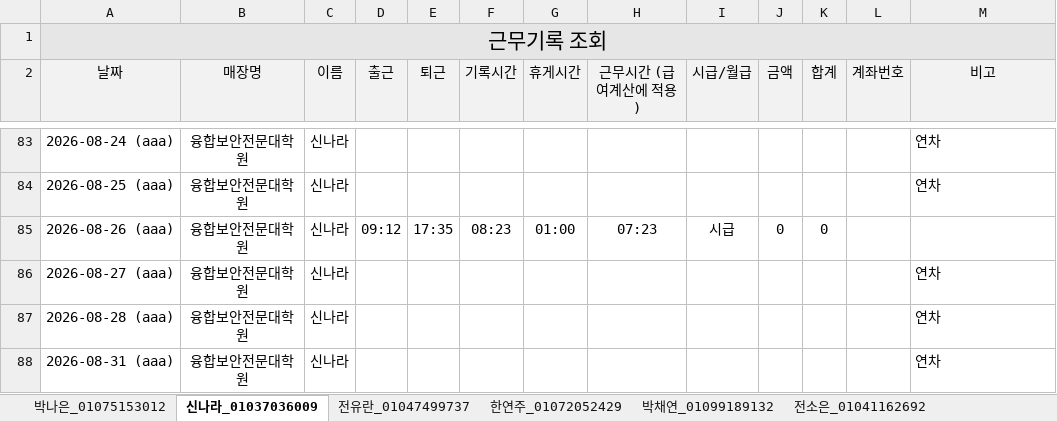
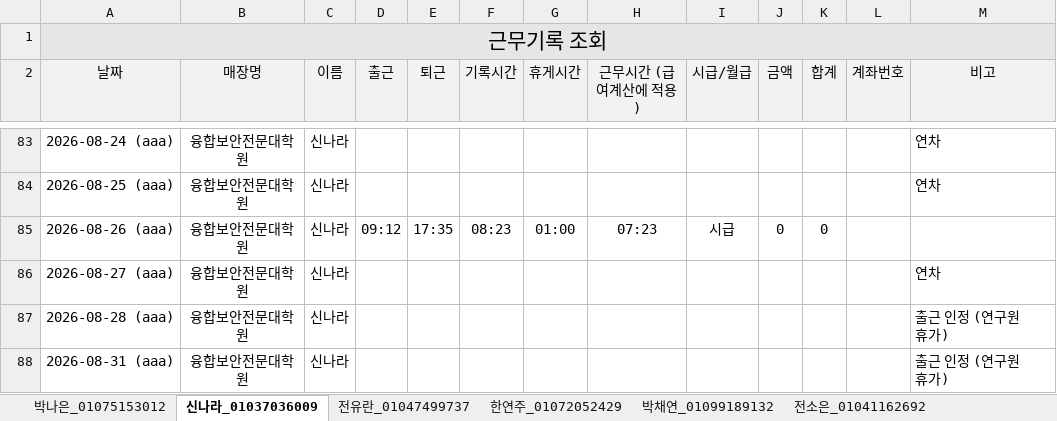
Before and after one commit to cseri-cse/attendance-dashboard, an Excel workbook: 월별 엑셀/2026-1학기 근태데이터 정리본.xlsx, sheet 신나라_01037036009, drawn as a sheet; only a part is shown, gaps mark what is left out; values as stored, in another font and other column widths than the file's, no borders; the diff names each change by its address in the sheet, - before the commit and + after, or states it on an @@ line.

```diff
--- a/월별 엑셀/2026-1학기 근태데이터 정리본.xlsx (sheet 신나라_01037036009)
+++ b/월별 엑셀/2026-1학기 근태데이터 정리본.xlsx (sheet 신나라_01037036009)
-M87:M88 (비고): 연차
+M87:M88 (비고): 출근 인정 (연구원 휴가)
```
Also changed, not shown: 1 other file.
